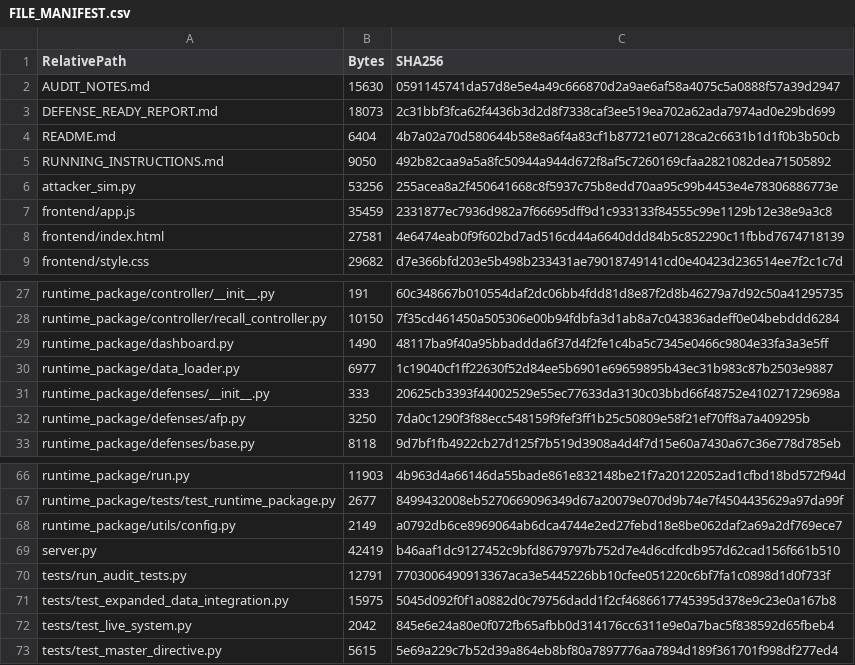
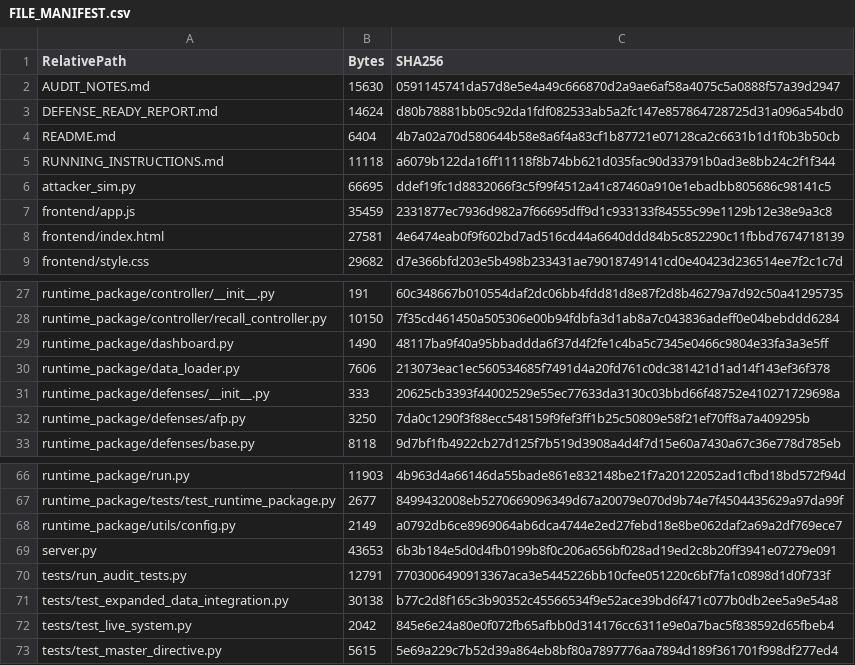
Before and after one commit to thatjohnlagman/ai_recreation, a CSV file: FILE_MANIFEST.csv, drawn as a sheet; only a part is shown, gaps mark what is left out.

Commit message:
Complete expanded-data integration corrections and verify freeze deliverable

```diff
--- a/FILE_MANIFEST.csv
+++ b/FILE_MANIFEST.csv
@@ -2,6 +2,6 @@ RelativePath,Bytes,SHA256
 AUDIT_NOTES.md,15630,0591145741da57d8e5e4a49c666870d2a9ae6af58a4075c5a0888f57a39d2947
-DEFENSE_READY_REPORT.md,18073,2c31bbf3fca62f4436b3d2d8f7338caf3ee519ea702a62ada7974ad0e29bd699
+DEFENSE_READY_REPORT.md,14624,d80b78881bb05c92da1fdf082533ab5a2fc147e857864728725d31a096a54bd0
 README.md,6404,4b7a02a70d580644b58e8a6f4a83cf1b87721e07128ca2c6631b1d1f0b3b50cb
-RUNNING_INSTRUCTIONS.md,9050,492b82caa9a5a8fc50944a944d672f8af5c7260169cfaa2821082dea71505892
-attacker_sim.py,53256,255acea8a2f450641668c8f5937c75b8edd70aa95c99b4453e4e78306886773e
+RUNNING_INSTRUCTIONS.md,11118,a6079b122da16ff11118f8b74bb621d035fac90d33791b0ad3e8bb24c2f1f344
+attacker_sim.py,66695,ddef19fc1d8832066f3c5f99f4512a41c87460a910e1ebadbb805686c98141c5
 frontend/app.js,35459,2331877ec7936d982a7f66695dff9d1c933133f84555c99e1129b12e38e9a3c8
@@ -29,3 +29,3 @@ runtime_package/controller/recall_controller.py,10150,7f35cd461450a505306e00b94f
 runtime_package/dashboard.py,1490,48117ba9f40a95bbaddda6f37d4f2fe1c4ba5c7345e0466c9804e33fa3a3e5ff
-runtime_package/data_loader.py,6977,1c19040cf1ff22630f52d84ee5b6901e69659895b43ec31b983c87b2503e9887
+runtime_package/data_loader.py,7606,213073eac1ec560534685f7491d4a20fd761c0dc381421d1ad14f143ef36f378
 runtime_package/defenses/__init__.py,333,20625cb3393f44002529e55ec77633da3130c03bbd66f48752e410271729698a
@@ -68,5 +68,5 @@ runtime_package/tests/test_runtime_package.py,2677,8499432008eb5270669096349d67a
 runtime_package/utils/config.py,2149,a0792db6ce8969064ab6dca4744e2ed27febd18e8be062daf2a69a2df769ece7
-server.py,42419,b46aaf1dc9127452c9bfd8679797b752d7e4d6cdfcdb957d62cad156f661b510
+server.py,43653,6b3b184e5d0d4fb0199b8f0c206a656bf028ad19ed2c8b20ff3941e07279e091
 tests/run_audit_tests.py,12791,7703006490913367aca3e5445226bb10cfee051220c6bf7fa1c0898d1d0f733f
-tests/test_expanded_data_integration.py,15975,5045d092f0f1a0882d0c79756dadd1f2cf4686617745395d378e9c23e0a167b8
+tests/test_expanded_data_integration.py,30138,b77c2d8f165c3b90352c45566534f9e52ace39bd6f471c077b0db2ee5a9e54a8
 tests/test_live_system.py,2042,845e6e24a80e0f072fb65afbb0d314176cc6311e9e0a7bac5f838592d65fbeb4
```
Also changed, not shown: 8 other files.
